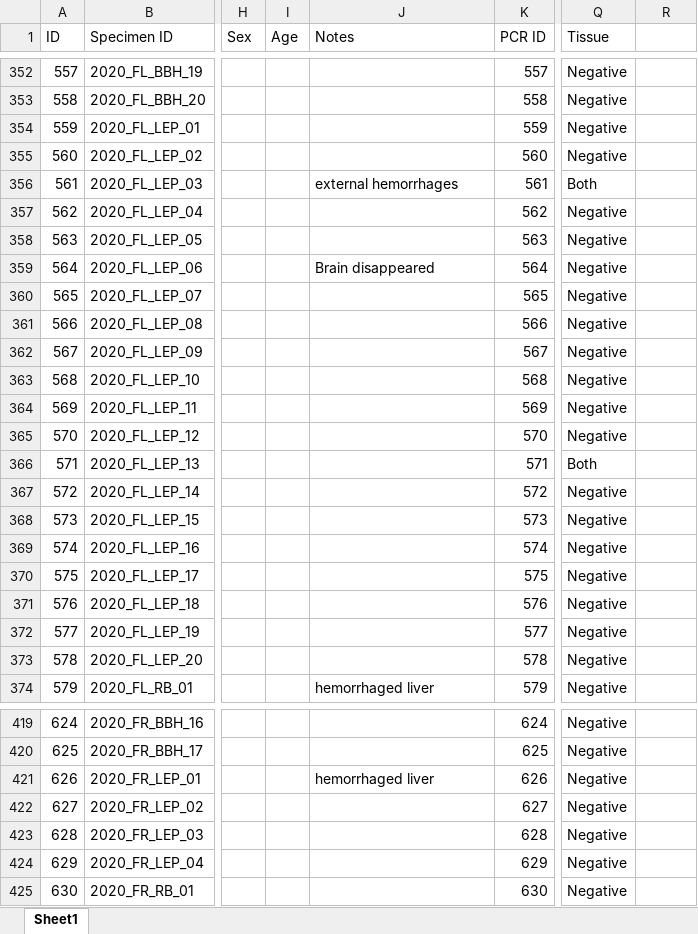
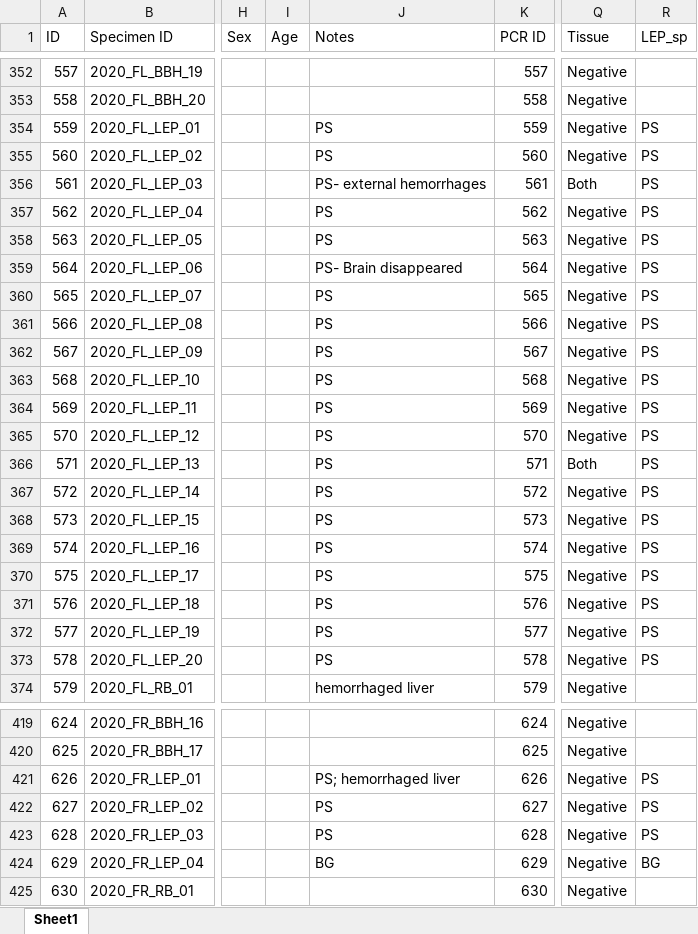
Before and after one commit to alconkly/USLR_VHSV_Species, an Excel workbook: Peak_VHSV_2018-2022.xlsx, sheet Sheet1, drawn as a sheet; only a part is shown, gaps mark what is left out; values as stored, in another font and other column widths than the file's, no borders; the diff covers the shown part only; the diff names each change by its address in the sheet, - before the commit and + after, or states it on an @@ line.

```diff
--- a/Peak_VHSV_2018-2022.xlsx (sheet Sheet1)
+++ b/Peak_VHSV_2018-2022.xlsx (sheet Sheet1)
-R1: (empty)
+R1: LEP_sp
-J354:J355 (Notes): (empty)
+J354:J355 (Notes): PS
-R354:R373 (LEP_sp): (empty)
+R354:R373 (LEP_sp): PS
-J356 (Notes): external hemorrhages
+J356 (Notes): PS- external hemorrhages
-J357:J358 (Notes): (empty)
+J357:J358 (Notes): PS
-J359 (Notes): Brain disappeared
+J359 (Notes): PS- Brain disappeared
-J360:J373 (Notes): (empty)
+J360:J373 (Notes): PS
-J421 (Notes): hemorrhaged liver
+J421 (Notes): PS; hemorrhaged liver
-R421:R423 (LEP_sp): (empty)
+R421:R423 (LEP_sp): PS
-J422:J423 (Notes): (empty)
+J422:J423 (Notes): PS
-J424 (Notes): (empty)
+J424 (Notes): BG
-R424 (LEP_sp): (empty)
+R424 (LEP_sp): BG
```
Also changed, not shown: 167 edited cells elsewhere in this sheet, Long_Titers.xlsx, 6 other files.
